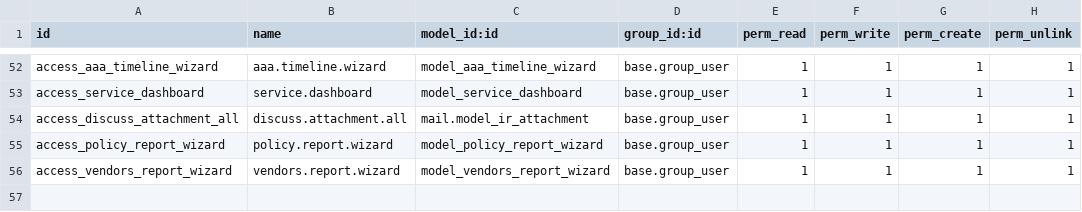
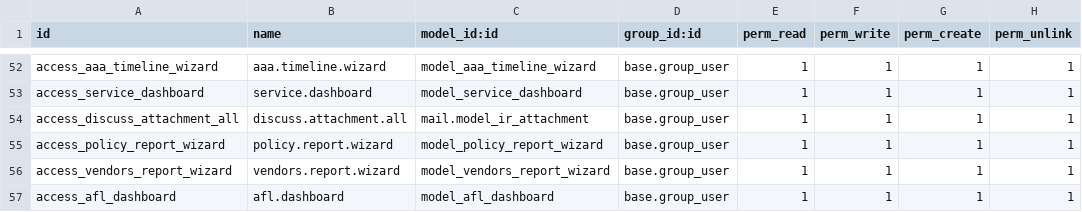
Before and after one commit to Redhammer2828/octapus_odoo, a CSV file: custom/customer/security/ir.model.access.csv, drawn as a sheet; only a part is shown, gaps mark what is left out; the diff names each change by its address in the sheet, - before the commit and + after, or states it on an @@ line.

```diff
--- a/custom/customer/security/ir.model.access.csv
+++ b/custom/customer/security/ir.model.access.csv
+row 57: access_afl_dashboard | afl.dashboard | model_afl_dashboard | base.group_user | 1 | 1 | 1 | 1
```
Also changed, not shown: 10 other files.
